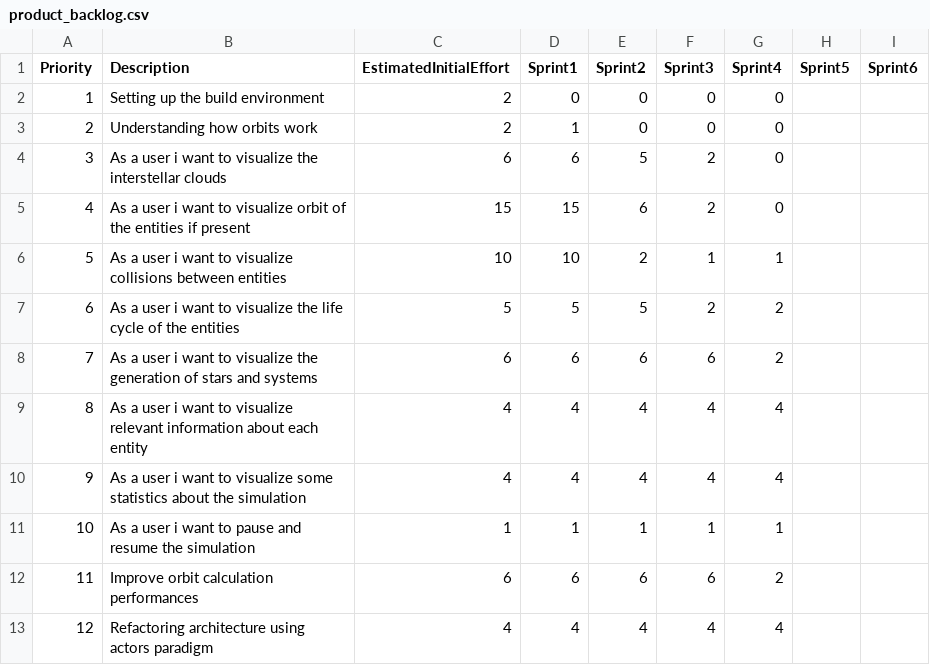
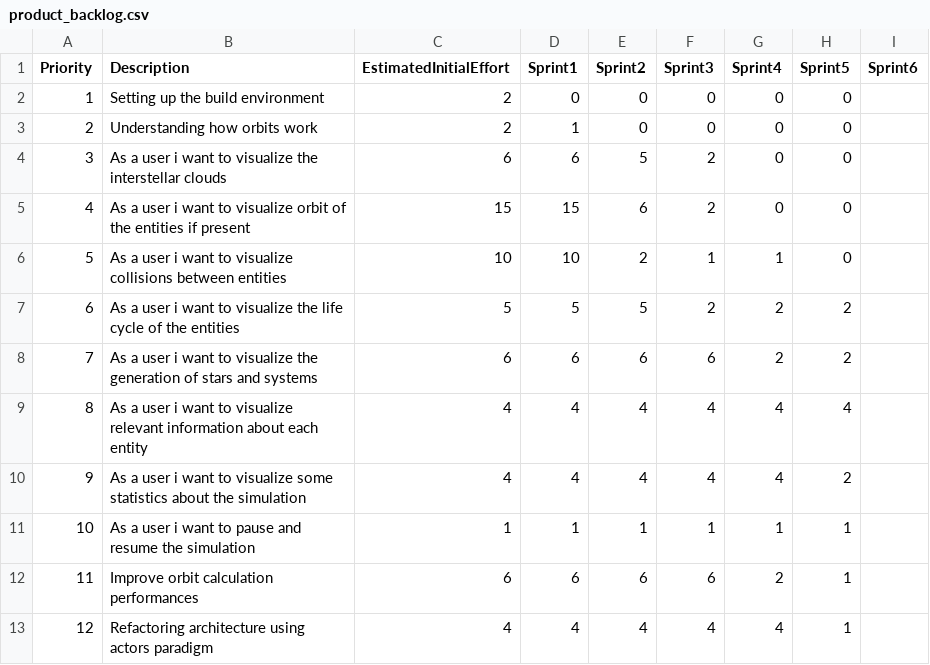
Before and after one commit to FilippoVissani/PPS-22-galaxy-sim, a CSV file: process/product_backlog.csv, drawn as a sheet.

Commit message:
Update product_backlog.csv

```diff
--- a/process/product_backlog.csv
+++ b/process/product_backlog.csv
@@ -1,13 +1,13 @@
 Priority,Description,EstimatedInitialEffort,Sprint1,Sprint2,Sprint3,Sprint4,Sprint5,Sprint6
-1,Setting up the build environment,2,0,0,0,0,,
-2,Understanding how orbits work,2,1,0,0,0,,
-3,As a user i want to visualize the interstellar clouds,6,6,5,2,0,,
-4,As a user i want to visualize orbit of the entities if present,15,15,6,2,0,,
-5,As a user i want to visualize collisions between entities,10,10,2,1,1,,
-6,As a user i want to visualize the life cycle of the entities,5,5,5,2,2,,
-7,As a user i want to visualize the generation of stars and systems,6,6,6,6,2,,
-8,As a user i want to visualize relevant information about each entity,4,4,4,4,4,,
-9,As a user i want to visualize some statistics about the simulation,4,4,4,4,4,,
-10,As a user i want to pause and resume the simulation,1,1,1,1,1,,
-11,Improve orbit calculation performances,6,6,6,6,2,,
-12,Refactoring architecture using actors paradigm,4,4,4,4,4,,
+1,Setting up the build environment,2,0,0,0,0,0,
+2,Understanding how orbits work,2,1,0,0,0,0,
+3,As a user i want to visualize the interstellar clouds,6,6,5,2,0,0,
+4,As a user i want to visualize orbit of the entities if present,15,15,6,2,0,0,
+5,As a user i want to visualize collisions between entities,10,10,2,1,1,0,
+6,As a user i want to visualize the life cycle of the entities,5,5,5,2,2,2,
+7,As a user i want to visualize the generation of stars and systems,6,6,6,6,2,2,
+8,As a user i want to visualize relevant information about each entity,4,4,4,4,4,4,
+9,As a user i want to visualize some statistics about the simulation,4,4,4,4,4,2,
+10,As a user i want to pause and resume the simulation,1,1,1,1,1,1,
+11,Improve orbit calculation performances,6,6,6,6,2,1,
+12,Refactoring architecture using actors paradigm,4,4,4,4,4,1,
```
